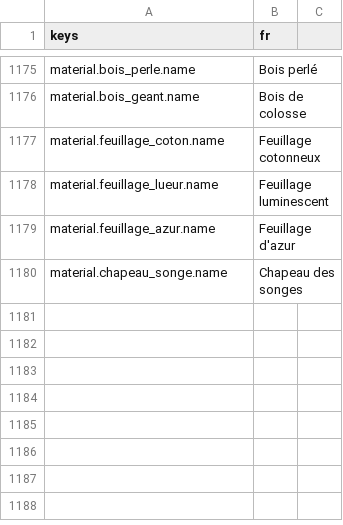
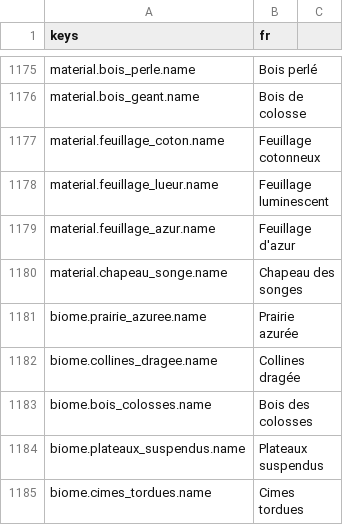
Before and after one commit to devmarcpro/voxen, a CSV file: locale/fr.csv, drawn as a sheet; only a part is shown, gaps mark what is left out.

```diff
--- a/locale/fr.csv
+++ b/locale/fr.csv
@@ -1180 +1180,6 @@ material.feuillage_azur.name,Feuillage d'azur
 material.chapeau_songe.name,Chapeau des songes
+biome.prairie_azuree.name,Prairie azurée
+biome.collines_dragee.name,Collines dragée
+biome.bois_colosses.name,Bois des colosses
+biome.plateaux_suspendus.name,Plateaux suspendus
+biome.cimes_tordues.name,Cimes tordues
```
Also changed, not shown: locale/en.csv, locale/ja.csv, 14 other files.
